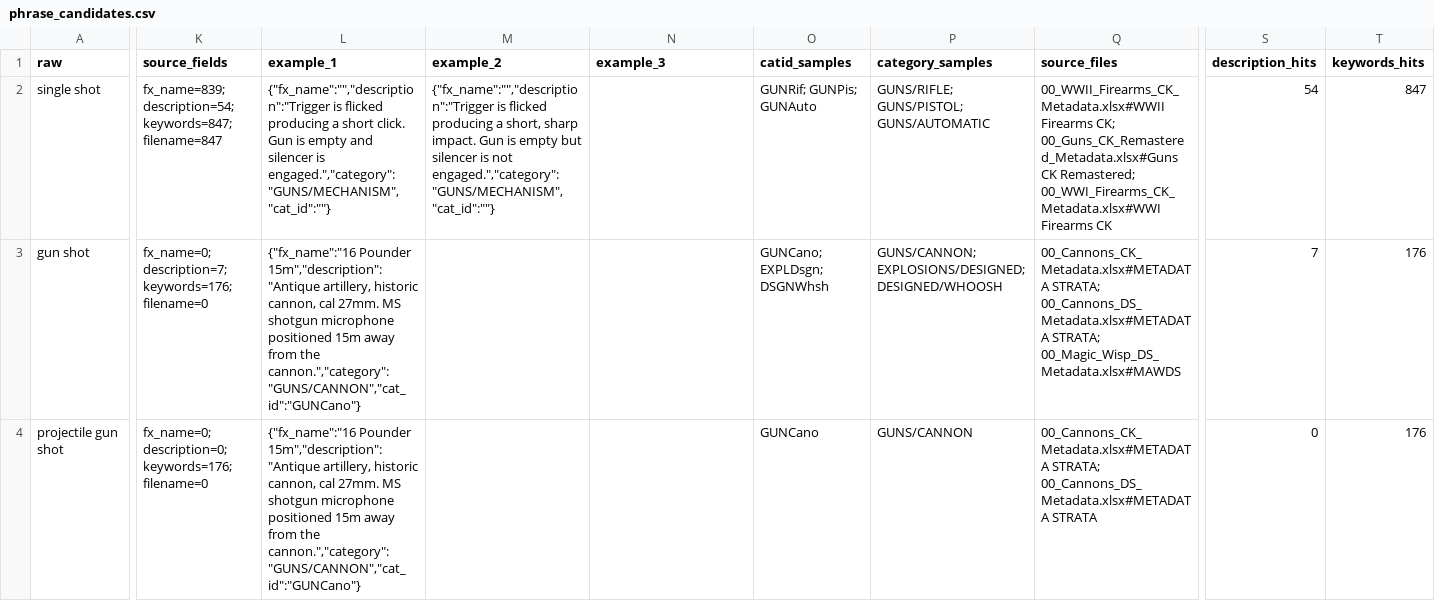
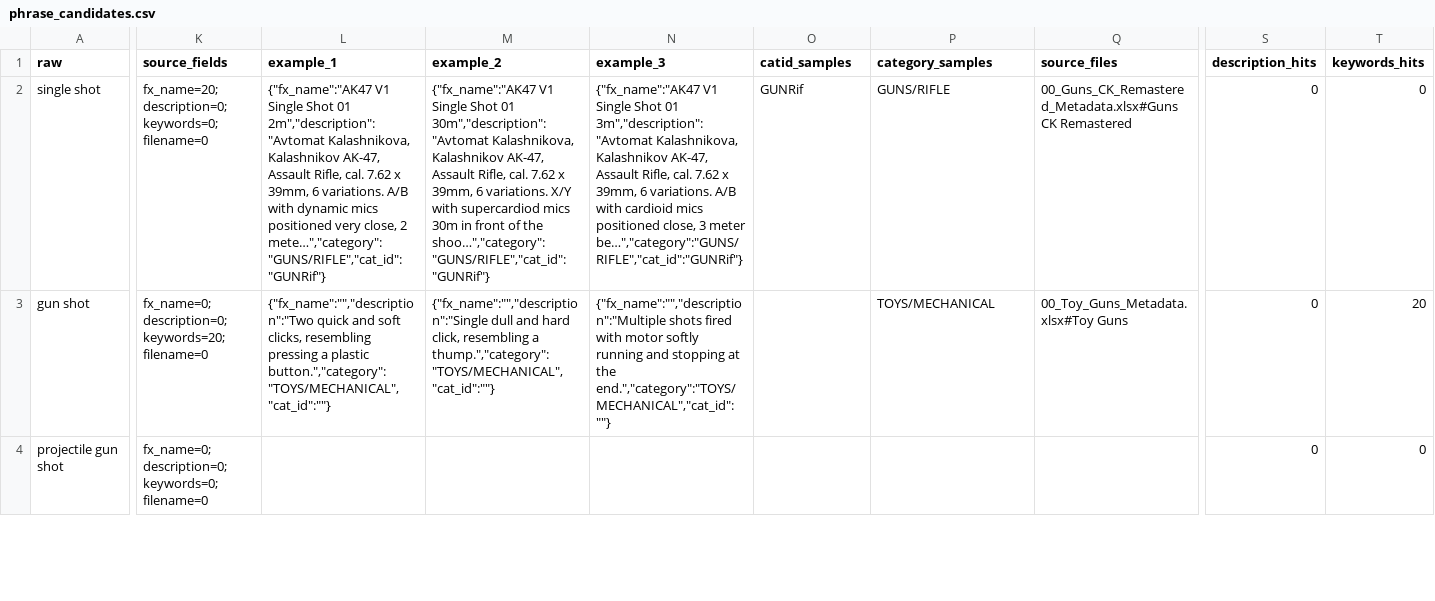
Before and after one commit to leeakun373/SoundDesign-Translater, a CSV file: exports/boomone_candidates/phrase_candidates.csv, drawn as a sheet; only a part is shown, gaps mark what is left out; the diff covers the shown part only; the diff names each change by its address in the sheet, - before the commit and + after, or states it on an @@ line.

```diff
--- a/exports/boomone_candidates/phrase_candidates.csv
+++ b/exports/boomone_candidates/phrase_candidates.csv
-K2 (source_fields): fx_name=839; description=54; keywords=847; filename=847
+K2 (source_fields): fx_name=20; description=0; keywords=0; filename=0
-L2 (example_1): {"fx_name":"","description":"Trigger is flicked producing a short click. Gun is empty and silencer is engaged.","category":"GUNS/MECHANISM","cat_id":""}
+L2 (example_1): {"fx_name":"AK47 V1 Single Shot 01 2m","description":"Avtomat Kalashnikova, Kalashnikov AK-47, Assault Rifle, cal. 7.62 x 39mm, 6 variations. A/B with dynamic mics positioned very close, 2 mete…","category":"GUNS/RIFLE","cat_id":"GUNRif"}
-M2 (example_2): {"fx_name":"","description":"Trigger is flicked producing a short, sharp impact. Gun is empty but silencer is not engaged.","category":"GUNS/MECHANISM","cat_id":""}
+M2 (example_2): {"fx_name":"AK47 V1 Single Shot 01 30m","description":"Avtomat Kalashnikova, Kalashnikov AK-47, Assault Rifle, cal. 7.62 x 39mm, 6 variations. X/Y with supercardiod mics 30m in front of the shoo…","category":"GUNS/RIFLE","cat_id":"GUNRif"}
-N2 (example_3): (empty)
+N2 (example_3): {"fx_name":"AK47 V1 Single Shot 01 3m","description":"Avtomat Kalashnikova, Kalashnikov AK-47, Assault Rifle, cal. 7.62 x 39mm, 6 variations. A/B with cardioid mics positioned close, 3 meter be…","category":"GUNS/RIFLE","cat_id":"GUNRif"}
-O2 (catid_samples): GUNRif; GUNPis; GUNAuto
+O2 (catid_samples): GUNRif
-P2 (category_samples): GUNS/RIFLE; GUNS/PISTOL; GUNS/AUTOMATIC
+P2 (category_samples): GUNS/RIFLE
-Q2 (source_files): 00_WWII_Firearms_CK_Metadata.xlsx#WWII Firearms CK; 00_Guns_CK_Remastered_Metadata.xlsx#Guns CK Remastered; 00_WWI_Firearms_CK_Metadata.xlsx#WWI Firearms CK
+Q2 (source_files): 00_Guns_CK_Remastered_Metadata.xlsx#Guns CK Remastered
-S2 (description_hits): 54
+S2 (description_hits): 0
-T2 (keywords_hits): 847
+T2 (keywords_hits): 0
-K3 (source_fields): fx_name=0; description=7; keywords=176; filename=0
+K3 (source_fields): fx_name=0; description=0; keywords=20; filename=0
-L3 (example_1): {"fx_name":"16 Pounder 15m","description":"Antique artillery, historic cannon, cal 27mm. MS shotgun microphone positioned 15m away from the cannon.","category":"GUNS/CANNON","cat_id":"GUNCano"}
+L3 (example_1): {"fx_name":"","description":"Two quick and soft clicks, resembling pressing a plastic button.","category":"TOYS/MECHANICAL","cat_id":""}
-M3 (example_2): (empty)
+M3 (example_2): {"fx_name":"","description":"Single dull and hard click, resembling a thump.","category":"TOYS/MECHANICAL","cat_id":""}
-N3 (example_3): (empty)
+N3 (example_3): {"fx_name":"","description":"Multiple shots fired with motor softly running and stopping at the end.","category":"TOYS/MECHANICAL","cat_id":""}
-O3 (catid_samples): GUNCano; EXPLDsgn; DSGNWhsh
+O3 (catid_samples): (empty)
-P3 (category_samples): GUNS/CANNON; EXPLOSIONS/DESIGNED; DESIGNED/WHOOSH
+P3 (category_samples): TOYS/MECHANICAL
-Q3 (source_files): 00_Cannons_CK_Metadata.xlsx#METADATA STRATA; 00_Cannons_DS_Metadata.xlsx#METADATA STRATA; 00_Magic_Wisp_DS_Metadata.xlsx#MAWDS
+Q3 (source_files): 00_Toy_Guns_Metadata.xlsx#Toy Guns
-S3 (description_hits): 7
+S3 (description_hits): 0
-T3 (keywords_hits): 176
+T3 (keywords_hits): 20
-K4 (source_fields): fx_name=0; description=0; keywords=176; filename=0
+K4 (source_fields): fx_name=0; description=0; keywords=0; filename=0
-L4 (example_1): {"fx_name":"16 Pounder 15m","description":"Antique artillery, historic cannon, cal 27mm. MS shotgun microphone positioned 15m away from the cannon.","category":"GUNS/CANNON","cat_id":"GUNCano"}
+L4 (example_1): (empty)
-O4 (catid_samples): GUNCano
+O4 (catid_samples): (empty)
-P4 (category_samples): GUNS/CANNON
+P4 (category_samples): (empty)
-Q4 (source_files): 00_Cannons_CK_Metadata.xlsx#METADATA STRATA; 00_Cannons_DS_Metadata.xlsx#METADATA STRATA
+Q4 (source_files): (empty)
-T4 (keywords_hits): 176
+T4 (keywords_hits): 0
```
Also changed, not shown: 20 edited cells elsewhere in this file, exports/boomone_candidates/action_candidates.csv, exports/boomone_candidates/detail_modifier_candidates.csv, 19 other files.
